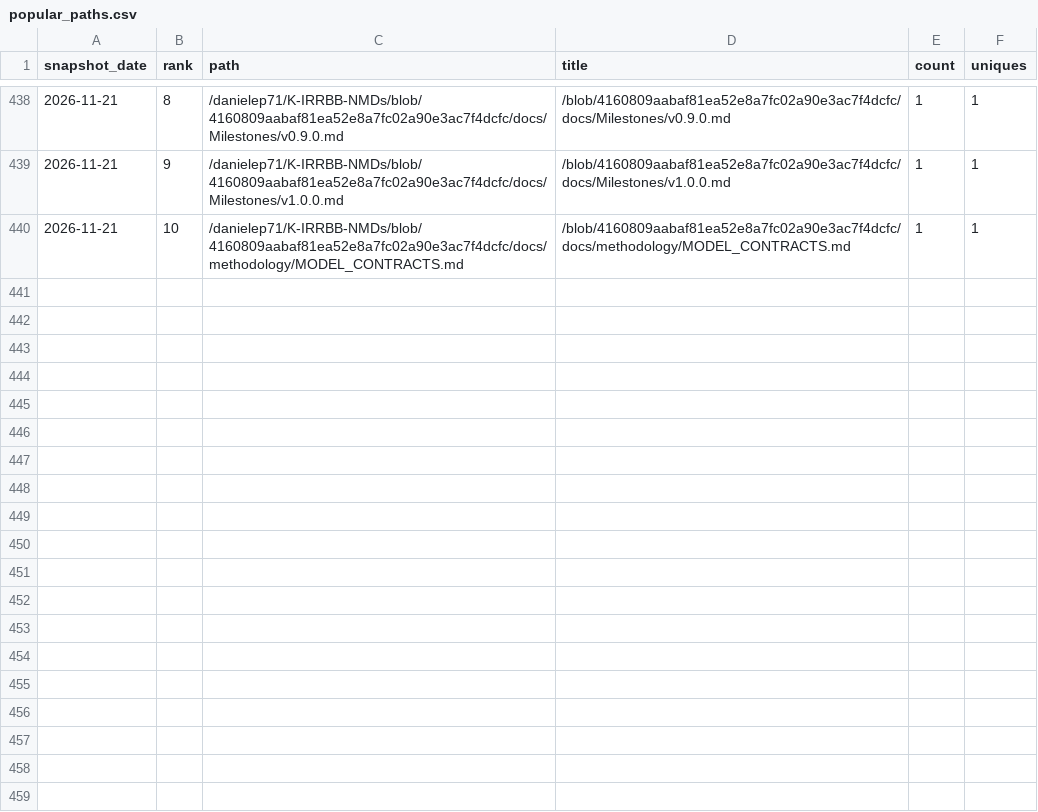
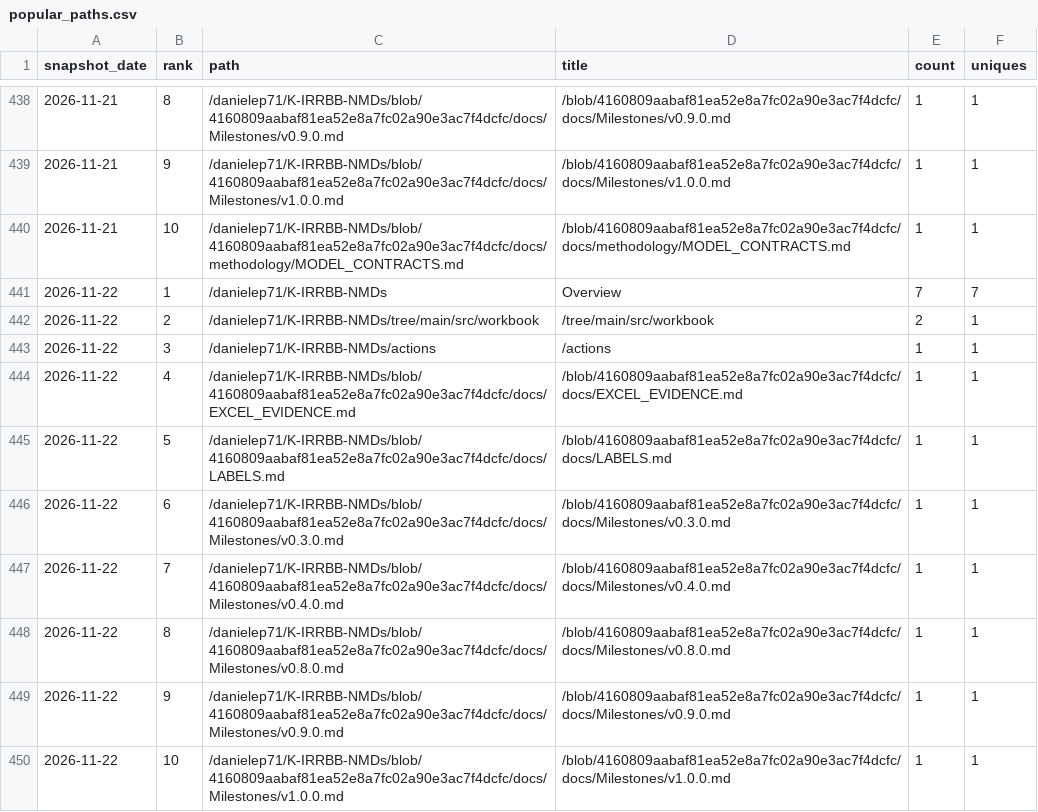
Before and after one commit to danielep71/K-IRRBB-NMDs, a CSV file: data/popular_paths.csv, drawn as a sheet; only a part is shown, gaps mark what is left out; the diff names each change by its address in the sheet, - before the commit and + after, or states it on an @@ line.

```diff
--- a/data/popular_paths.csv
+++ b/data/popular_paths.csv
+row 441: 2026-11-22 | 1 | /danielep71/K-IRRBB-NMDs | Overview | 7 | 7
+row 442: 2026-11-22 | 2 | /danielep71/K-IRRBB-NMDs/tree/main/src/workbook | /tree/main/src/workbook | 2 | 1
+row 443: 2026-11-22 | 3 | /danielep71/K-IRRBB-NMDs/actions | /actions | 1 | 1
+row 444: 2026-11-22 | 4 | /danielep71/K-IRRBB-NMDs/blob/4160809aabaf81ea52e8a7fc02a90e3ac7f4dcfc/docs/EXCEL_EVIDENCE.md | /blob/4160809aabaf81ea52e8a7fc02a90e3ac7f4dcfc/docs/EXCEL_EVIDENCE.md | 1 | 1
+row 445: 2026-11-22 | 5 | /danielep71/K-IRRBB-NMDs/blob/4160809aabaf81ea52e8a7fc02a90e3ac7f4dcfc/docs/LABELS.md | /blob/4160809aabaf81ea52e8a7fc02a90e3ac7f4dcfc/docs/LABELS.md | 1 | 1
+row 446: 2026-11-22 | 6 | /danielep71/K-IRRBB-NMDs/blob/4160809aabaf81ea52e8a7fc02a90e3ac7f4dcfc/docs/Milestones/v0.3.0.md | /blob/4160809aabaf81ea52e8a7fc02a90e3ac7f4dcfc/docs/Milestones/v0.3.0.md | 1 | 1
+row 447: 2026-11-22 | 7 | /danielep71/K-IRRBB-NMDs/blob/4160809aabaf81ea52e8a7fc02a90e3ac7f4dcfc/docs/Milestones/v0.4.0.md | /blob/4160809aabaf81ea52e8a7fc02a90e3ac7f4dcfc/docs/Milestones/v0.4.0.md | 1 | 1
+row 448: 2026-11-22 | 8 | /danielep71/K-IRRBB-NMDs/blob/4160809aabaf81ea52e8a7fc02a90e3ac7f4dcfc/docs/Milestones/v0.8.0.md | /blob/4160809aabaf81ea52e8a7fc02a90e3ac7f4dcfc/docs/Milestones/v0.8.0.md | 1 | 1
+row 449: 2026-11-22 | 9 | /danielep71/K-IRRBB-NMDs/blob/4160809aabaf81ea52e8a7fc02a90e3ac7f4dcfc/docs/Milestones/v0.9.0.md | /blob/4160809aabaf81ea52e8a7fc02a90e3ac7f4dcfc/docs/Milestones/v0.9.0.md | 1 | 1
+row 450: 2026-11-22 | 10 | /danielep71/K-IRRBB-NMDs/blob/4160809aabaf81ea52e8a7fc02a90e3ac7f4dcfc/docs/Milestones/v1.0.0.md | /blob/4160809aabaf81ea52e8a7fc02a90e3ac7f4dcfc/docs/Milestones/v1.0.0.md | 1 | 1
```
Also changed, not shown: data/referrers.csv, data/traffic.csv, 3 other files.
